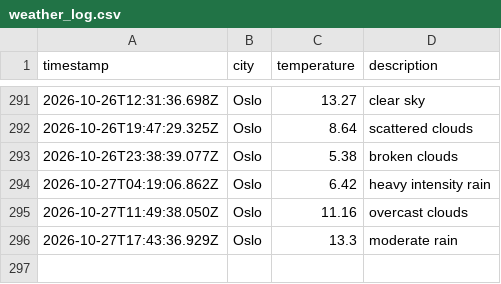
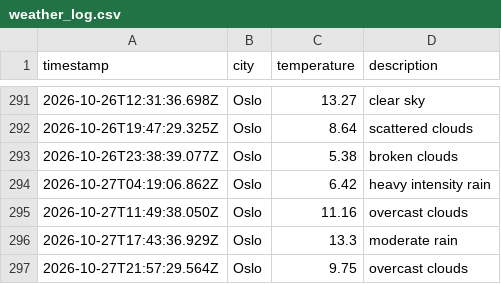
Before and after one commit to AshSensei13/weather-data-ops, a CSV file: data/weather_log.csv, drawn as a sheet; only a part is shown, gaps mark what is left out.

```diff
--- a/data/weather_log.csv
+++ b/data/weather_log.csv
@@ -296 +296,2 @@ timestamp,city,temperature,description
 2026-10-27T17:43:36.929Z,Oslo,13.3,moderate rain
+2026-10-27T21:57:29.564Z,Oslo,9.75,overcast clouds
```
Also changed, not shown: 1 other file.
